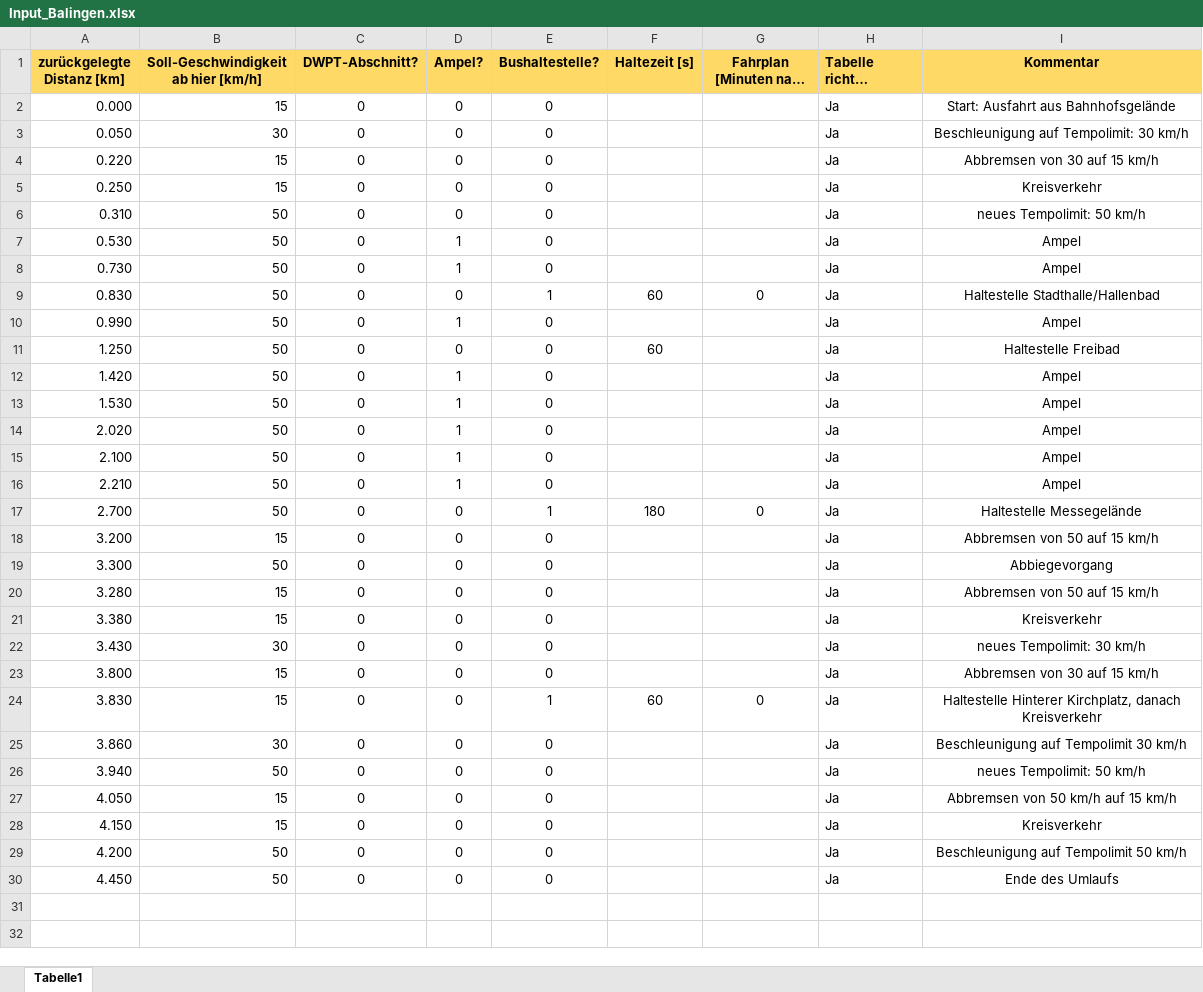
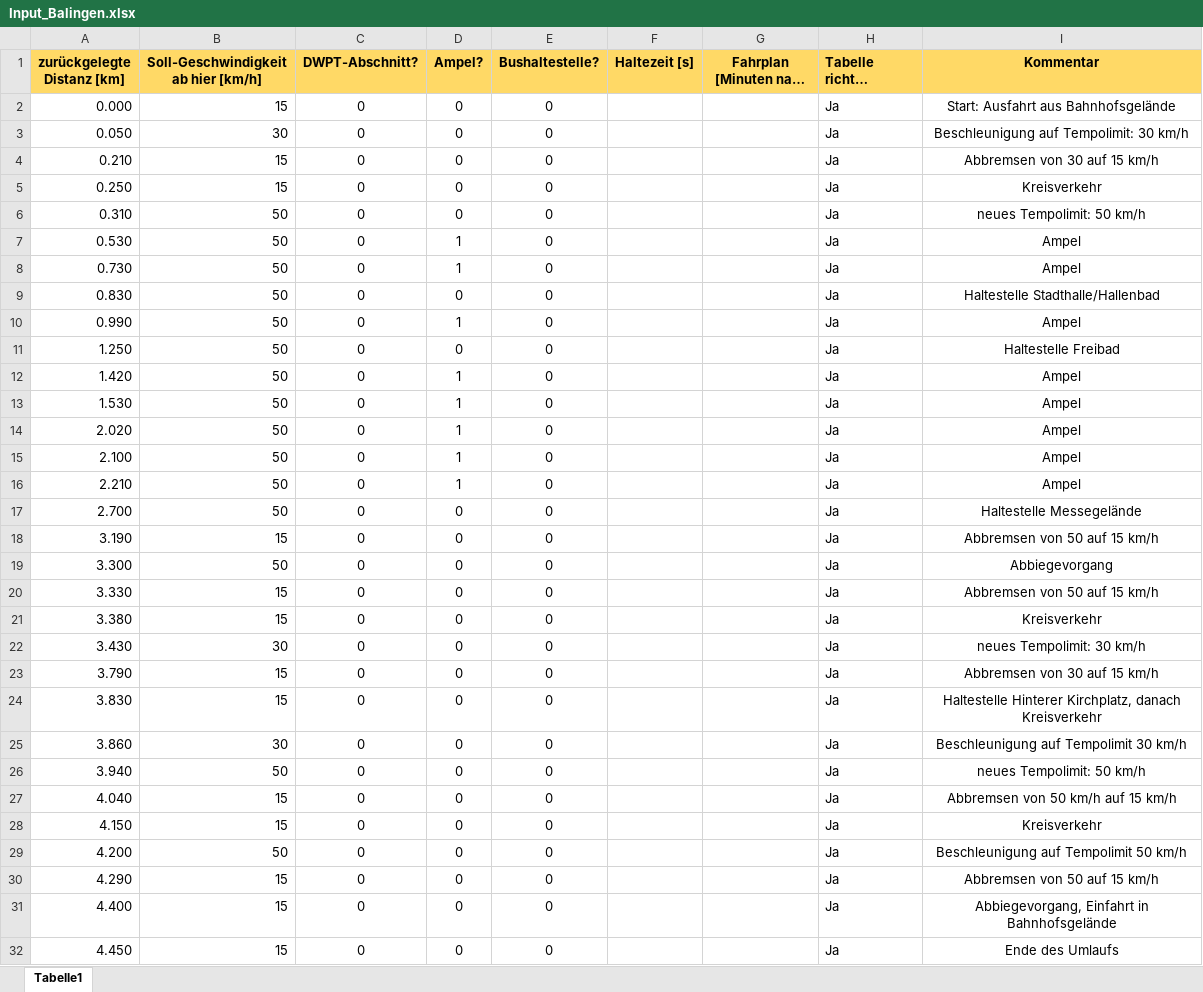
Before and after one commit to fabiofrank/Bachelorarbeit, an Excel workbook: Inputdateien/Input_Balingen.xlsx, sheet Tabelle1, drawn as a sheet; long unchanged cells end in …; values as stored, in another font and other column widths than the file's, no borders; conditional formats not drawn; addresses are those after the commit; the diff names each change by its address in the sheet, - before the commit and + after, or states it on an @@ line.

Commit message:
Ampelzeit geändert

```diff
--- a/Inputdateien/Input_Balingen.xlsx (sheet Tabelle1)
+++ b/Inputdateien/Input_Balingen.xlsx (sheet Tabelle1)
-A4 (zurückgelegte Distanz [km]): 0.220
+A4 (zurückgelegte Distanz [km]): 0.210
-E9 (Bushaltestelle?): 1
+E9 (Bushaltestelle?): 0
-F9 (Haltezeit [s]): 60
+F9 (Haltezeit [s]): (empty)
-G9 (Fahrplan [Minuten nach Start]): 0
+G9 (Fahrplan [Minuten nach Start]): (empty)
-F11 (Haltezeit [s]): 60
+F11 (Haltezeit [s]): (empty)
-E17 (Bushaltestelle?): 1
+E17 (Bushaltestelle?): 0
-F17 (Haltezeit [s]): 180
+F17 (Haltezeit [s]): (empty)
-G17 (Fahrplan [Minuten nach Start]): 0
+G17 (Fahrplan [Minuten nach Start]): (empty)
-A18 (zurückgelegte Distanz [km]): 3.200
+A18 (zurückgelegte Distanz [km]): 3.190
-A20 (zurückgelegte Distanz [km]): 3.280
+A20 (zurückgelegte Distanz [km]): 3.330
-A23 (zurückgelegte Distanz [km]): 3.800
+A23 (zurückgelegte Distanz [km]): 3.790
-E24 (Bushaltestelle?): 1
+E24 (Bushaltestelle?): 0
-F24 (Haltezeit [s]): 60
+F24 (Haltezeit [s]): (empty)
-G24 (Fahrplan [Minuten nach Start]): 0
+G24 (Fahrplan [Minuten nach Start]): (empty)
-A27 (zurückgelegte Distanz [km]): 4.050
+A27 (zurückgelegte Distanz [km]): 4.040
+row 30: 4.290 | 15 | 0 | 0 | 0 |  |  | Ja | Abbremsen von 50 auf 15 km/h
+row 31: 4.400 | 15 | 0 | 0 | 0 |  |  | Ja | Abbiegevorgang, Einfahrt in Bahnhofsgelände
-B32: 50
+B32: 15
```
Also changed, not shown: formulas that keep their value, 15 other files.
